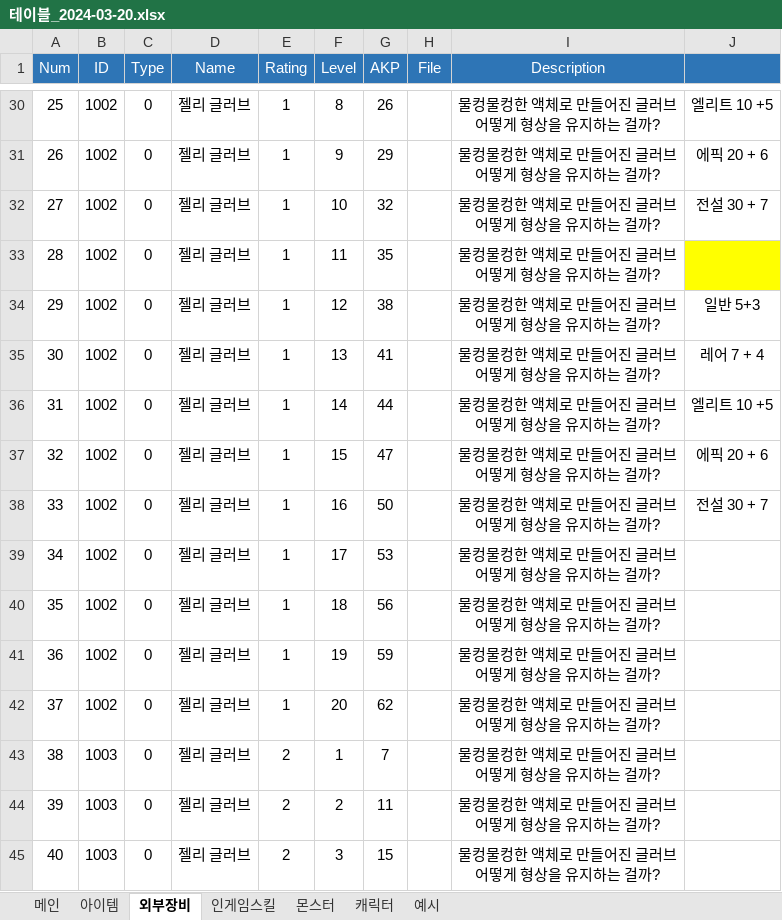
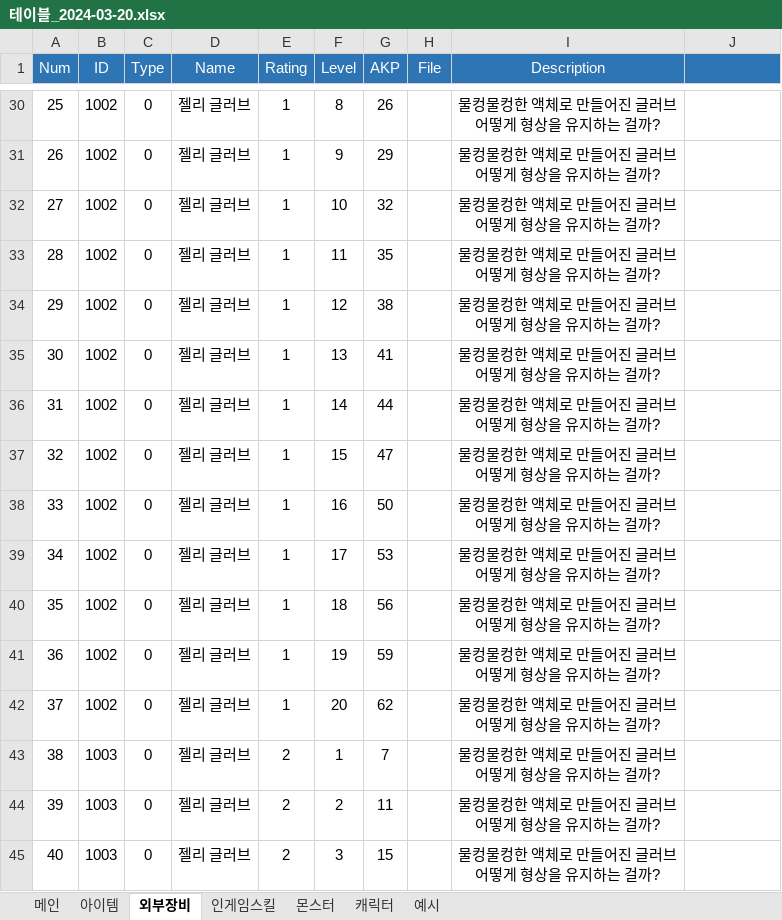
Before and after one commit to sms3072/wepatens, an Excel workbook: contents/동물서바이벌/테이블_2024-03-20.xlsx, sheet 외부장비, drawn as a sheet; only a part is shown, gaps mark what is left out; values as stored, in another font and other column widths than the file's, no borders; the diff covers the shown part only; the diff names each change by its address in the sheet, - before the commit and + after, or states it on an @@ line.

```diff
--- a/contents/동물서바이벌/테이블_2024-03-20.xlsx (sheet 외부장비)
+++ b/contents/동물서바이벌/테이블_2024-03-20.xlsx (sheet 외부장비)
-J30: 엘리트 10 +5
+J30: (empty)
-J31: 에픽 20 + 6
+J31: (empty)
-J32: 전설 30 + 7
+J32: (empty)
-J33 fill: #FFFF00
+J33 fill: none
-J34: 일반 5+3
+J34: (empty)
-J35: 레어 7 + 4
+J35: (empty)
-J36: 엘리트 10 +5
+J36: (empty)
-J37: 에픽 20 + 6
+J37: (empty)
-J38: 전설 30 + 7
+J38: (empty)
```
Also changed, not shown: 25 edited cells and cell formats elsewhere in this sheet, sheet 아이템, 4 other files.
